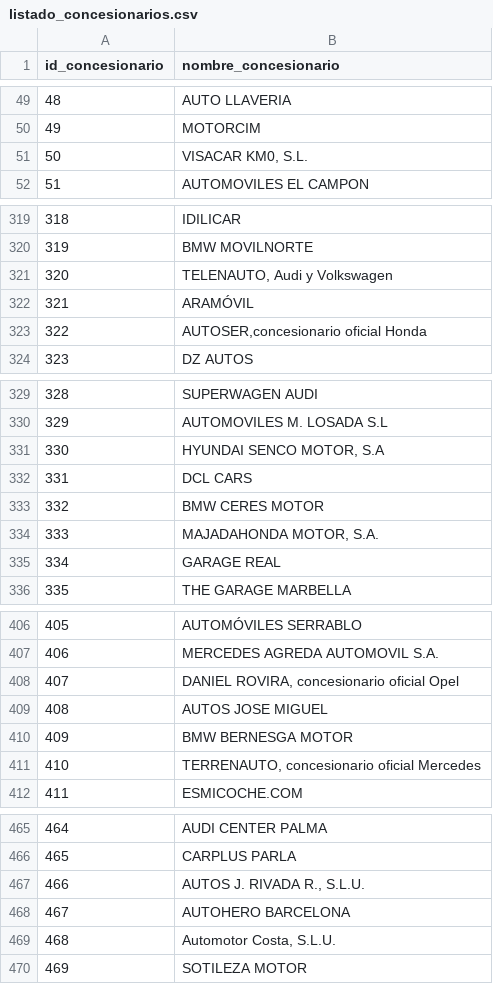
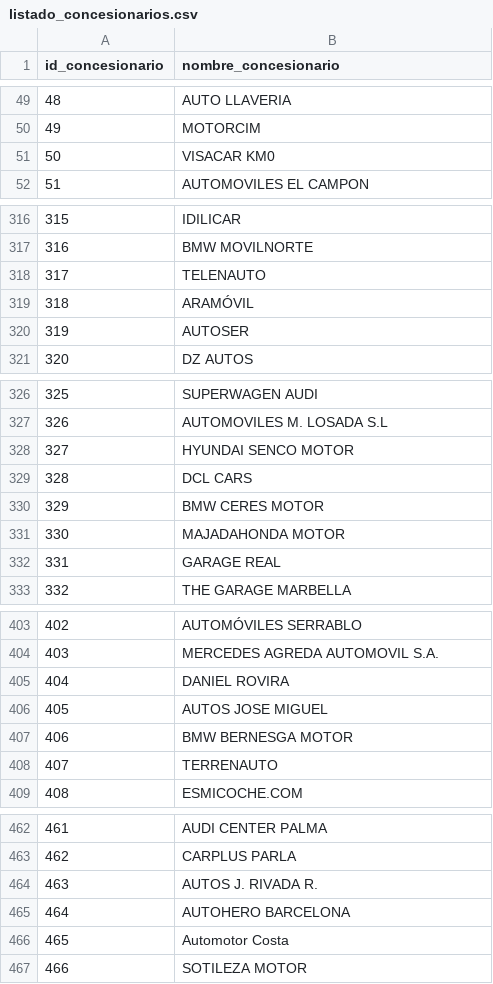
Before and after one commit to Morann96/coches_segunda_mano, a CSV file: bin/listado_concesionarios.csv, drawn as a sheet; only a part is shown, gaps mark what is left out; addresses are those after the commit; the diff covers the shown part only; the diff names each change by its address in the sheet, - before the commit and + after, or states it on an @@ line.

Commit message:
quitar coches duplicados
Cambios en eda para limpiar la columna concesionario.
Cambios es transform_bbdd para eliminar los coches duplicados antes de la primera subida.
Cambios en subir_bbdd para incluir la contraseña de miguel.
Cambios en update para asegurarnos que los coches nuevos que subimos no están duplicados.

```diff
--- a/bin/listado_concesionarios.csv
+++ b/bin/listado_concesionarios.csv
-B51 (nombre_concesionario): VISACAR KM0, S.L.
+B51 (nombre_concesionario): VISACAR KM0
@@ column A (id_concesionario) renumbered from row 128 down @@
-B318 (nombre_concesionario): TELENAUTO, Audi y Volkswagen
+B318 (nombre_concesionario): TELENAUTO
-B320 (nombre_concesionario): AUTOSER,concesionario oficial Honda
+B320 (nombre_concesionario): AUTOSER
-B328 (nombre_concesionario): HYUNDAI SENCO MOTOR, S.A
+B328 (nombre_concesionario): HYUNDAI SENCO MOTOR
-B331 (nombre_concesionario): MAJADAHONDA MOTOR, S.A.
+B331 (nombre_concesionario): MAJADAHONDA MOTOR
-B405 (nombre_concesionario): DANIEL ROVIRA, concesionario oficial Opel
+B405 (nombre_concesionario): DANIEL ROVIRA
-B408 (nombre_concesionario): TERRENAUTO, concesionario oficial Mercedes
+B408 (nombre_concesionario): TERRENAUTO
-B464 (nombre_concesionario): AUTOS J. RIVADA R., S.L.U.
+B464 (nombre_concesionario): AUTOS J. RIVADA R.
-B466 (nombre_concesionario): Automotor Costa, S.L.U.
+B466 (nombre_concesionario): Automotor Costa
```
Also changed, not shown: 3 removed rows and 26 edited cells elsewhere in this file, 11 other files.
